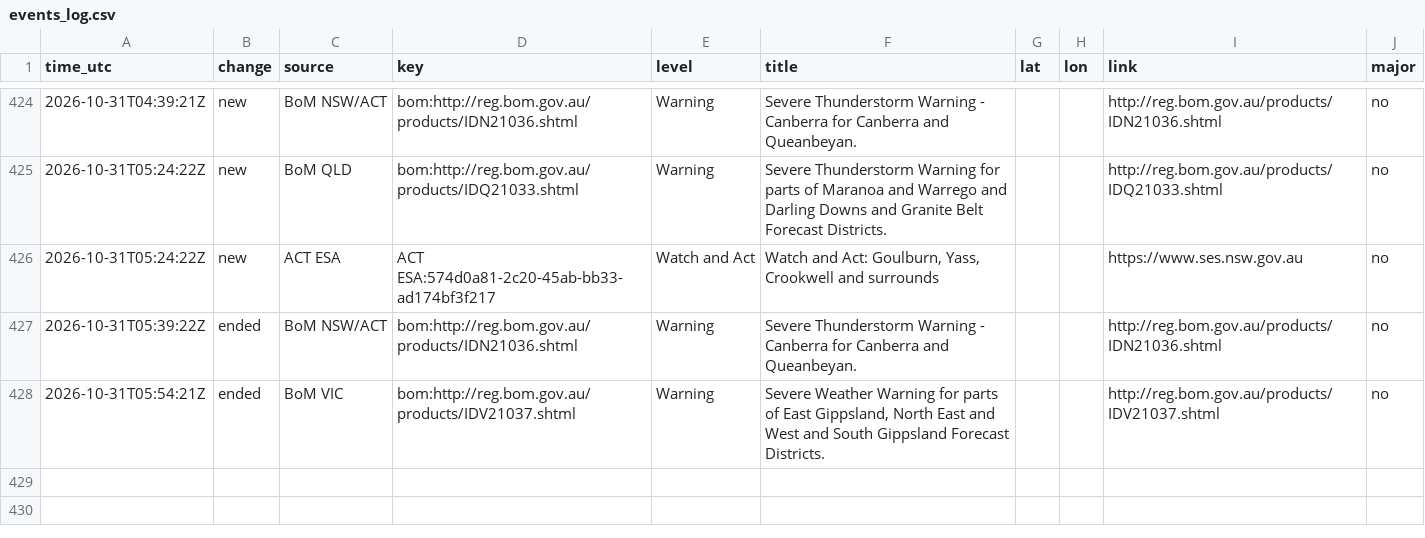
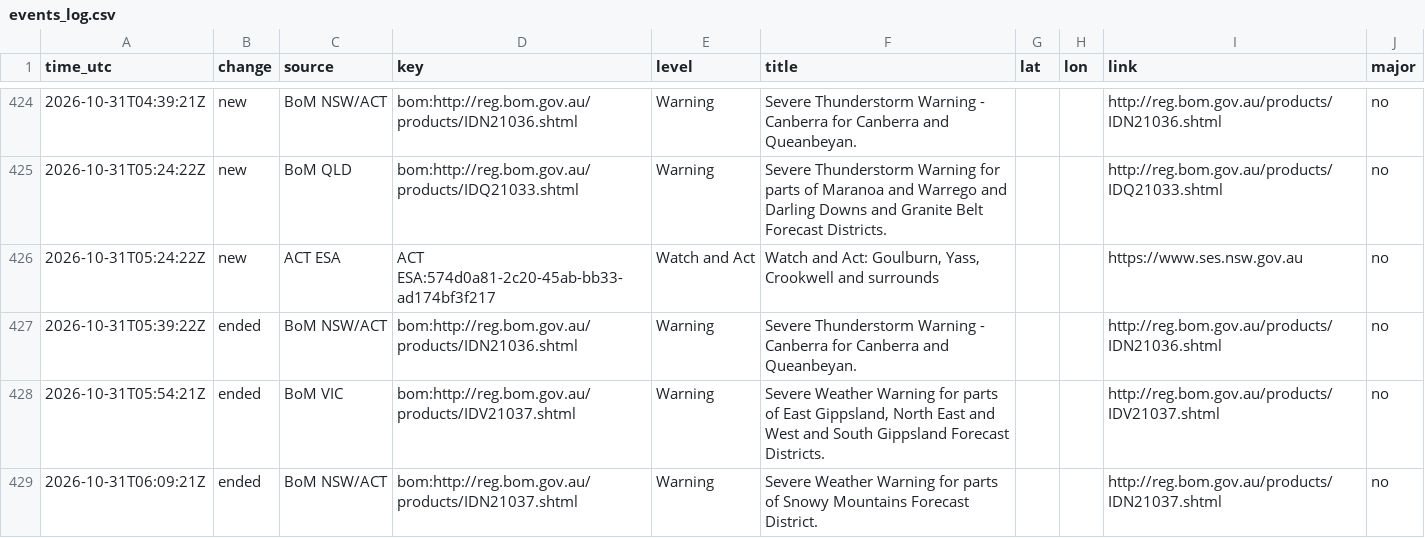
Before and after one commit to samuelmarcus-cell/hazard-alerts, a CSV file: events_log.csv, drawn as a sheet; only a part is shown, gaps mark what is left out; the diff names each change by its address in the sheet, - before the commit and + after, or states it on an @@ line.

Commit message:
Update state and event log

```diff
--- a/events_log.csv
+++ b/events_log.csv
+row 429: 2026-10-31T06:09:21Z | ended | BoM NSW/ACT | bom:http://reg.bom.gov.au/products/IDN21037.shtml | Warning | Severe Weather Warning for parts of Snowy Mountains Forecast District. |  |  | http://reg.bom.gov.au/products/IDN21037.shtml | no
```
Also changed, not shown: 1 other file.
